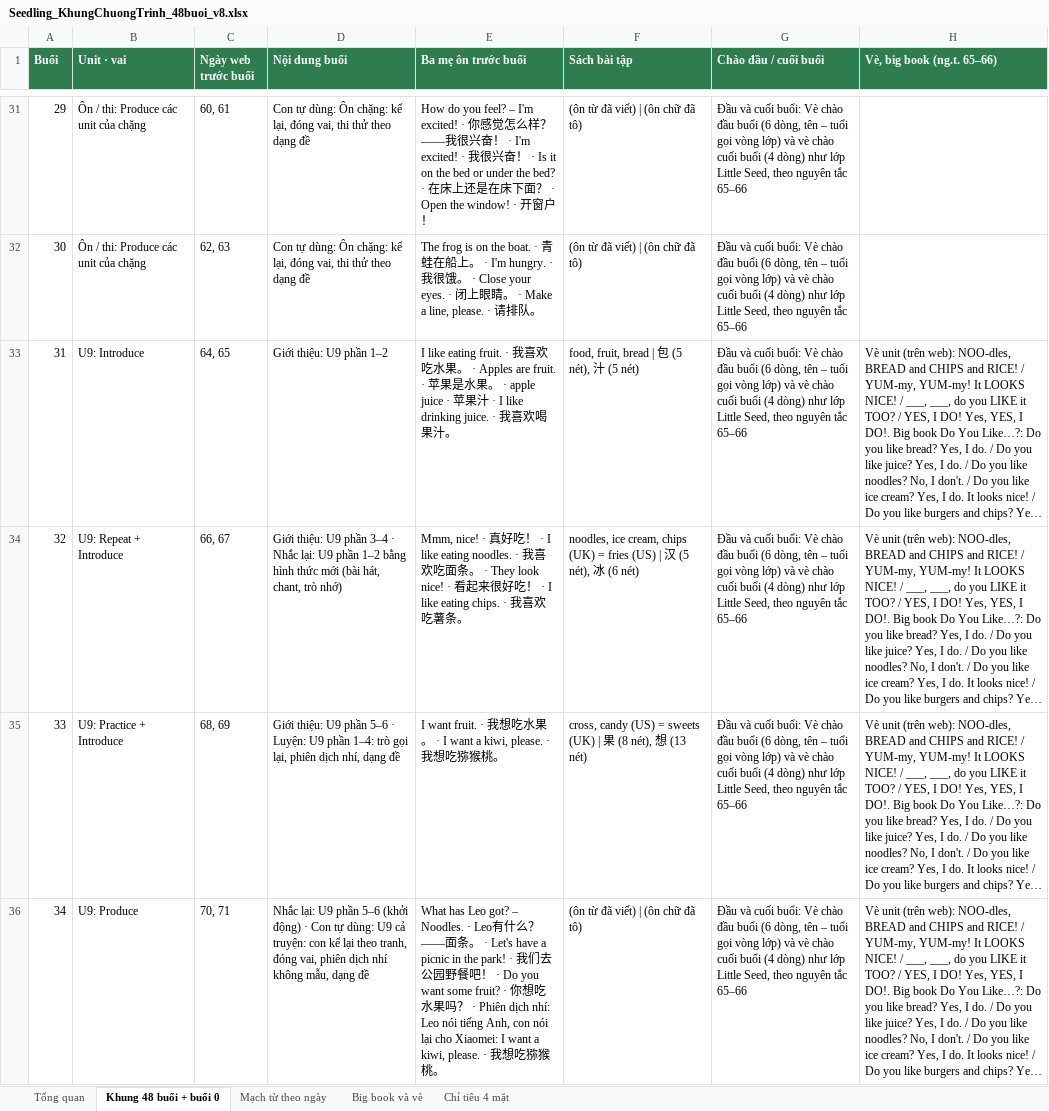
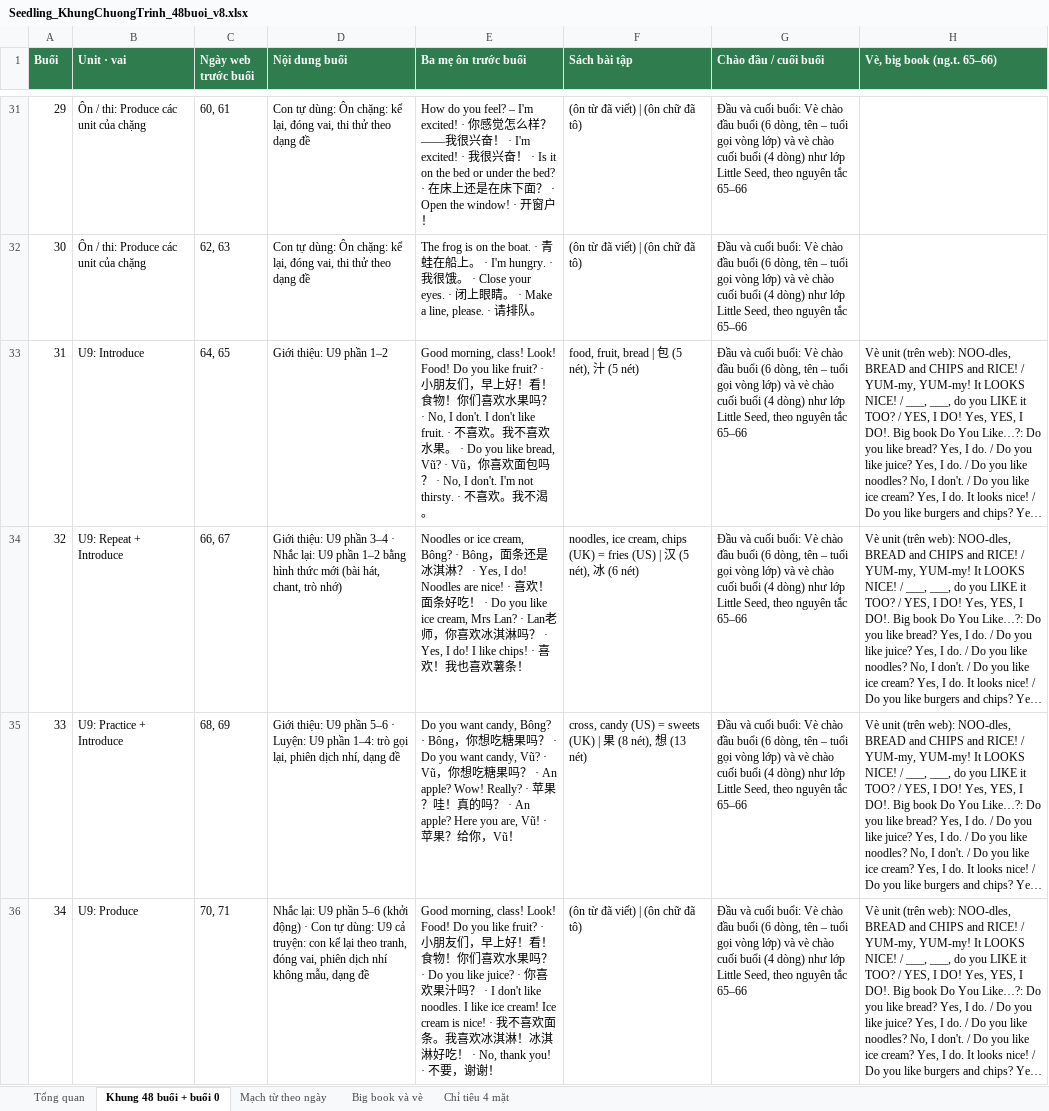
Before and after one commit to Anh-Trung-Kids-CES/hoc.mot.lan.duoc.hai.ngon.ngu, an Excel workbook: chuong-trinh/cong-cu/khung/ls48/Seedling_KhungChuongTrinh_48buoi_v8.xlsx, sheet Khung 48 buổi + buổi 0, drawn as a sheet; only a part is shown, gaps mark what is left out; long unchanged cells end in …; values as stored, in another font and other column widths than the file's, no borders; the diff covers the shown part only; the diff names each change by its address in the sheet, - before the commit and + after, or states it on an @@ line.

```diff
--- a/chuong-trinh/cong-cu/khung/ls48/Seedling_KhungChuongTrinh_48buoi_v8.xlsx (sheet Khung 48 buổi + buổi 0)
+++ b/chuong-trinh/cong-cu/khung/ls48/Seedling_KhungChuongTrinh_48buoi_v8.xlsx (sheet Khung 48 buổi + buổi 0)
-E33 (Ba mẹ ôn trước buổi): I like eating fruit. · 我喜欢吃水果。 · Apples are fruit. · 苹果是水果。 · apple juice · 苹果汁 · I like drinking juice. · 我喜欢喝果汁。
+E33 (Ba mẹ ôn trước buổi): Good morning, class! Look! Food! Do you like fruit? · 小朋友们，早上好！看！食物！你们喜欢水果吗？ · No, I don't. I don't like fruit. · 不喜欢。我不喜欢水果。 · Do you like bread, Vũ? · Vũ，你喜欢面包吗？ · No, I don't. I'm not thirsty. · 不喜欢。我不渴。
-E34 (Ba mẹ ôn trước buổi): Mmm, nice! · 真好吃！ · I like eating noodles. · 我喜欢吃面条。 · They look nice! · 看起来很好吃！ · I like eating chips. · 我喜欢吃薯条。
+E34 (Ba mẹ ôn trước buổi): Noodles or ice cream, Bông? · Bông，面条还是冰淇淋？ · Yes, I do! Noodles are nice! · 喜欢！面条好吃！ · Do you like ice cream, Mrs Lan? · Lan老师，你喜欢冰淇淋吗？ · Yes, I do! I like chips! · 喜欢！我也喜欢薯条！
-E35 (Ba mẹ ôn trước buổi): I want fruit. · 我想吃水果。 · I want a kiwi, please. · 我想吃猕猴桃。
+E35 (Ba mẹ ôn trước buổi): Do you want candy, Bông? · Bông，你想吃糖果吗？ · Do you want candy, Vũ? · Vũ，你想吃糖果吗？ · An apple? Wow! Really? · 苹果？哇！真的吗？ · An apple? Here you are, Vũ! · 苹果？给你，Vũ！
-E36 (Ba mẹ ôn trước buổi): What has Leo got? – Noodles. · Leo有什么？——面条。 · Let's have a picnic in the park! · 我们去公园野餐吧！ · Do you want some fruit? · 你想吃水果吗？ · Phiên dịch nhí: Leo nói tiếng Anh, con nói lại cho Xiaomei: I want a kiwi, please. · 我想吃猕猴桃。
+E36 (Ba mẹ ôn trước buổi): Good morning, class! Look! Food! Do you like fruit? · 小朋友们，早上好！看！食物！你们喜欢水果吗？ · Do you like juice? · 你喜欢果汁吗？ · I don't like noodles. I like ice cream! Ice cream is nice! · 我不喜欢面条。我喜欢冰淇淋！冰淇淋好吃！ · No, thank you! · 不要，谢谢！
```
Also changed, not shown: 36 edited cells elsewhere in this sheet, 4 other files.
